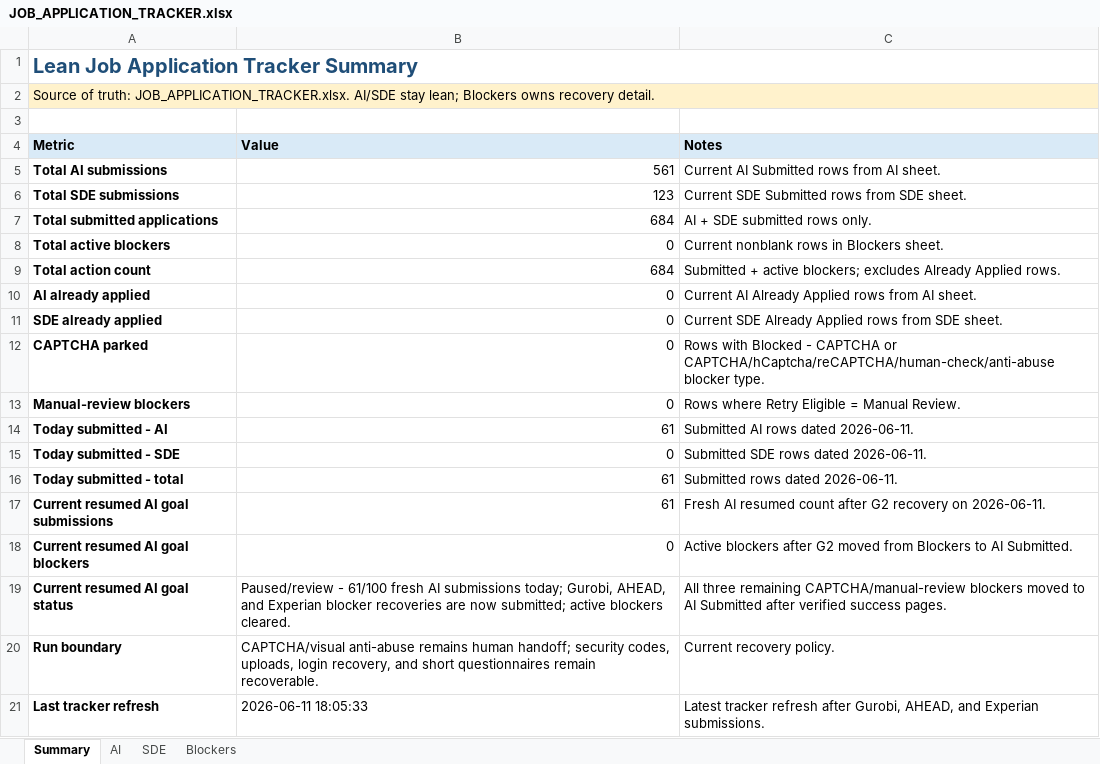
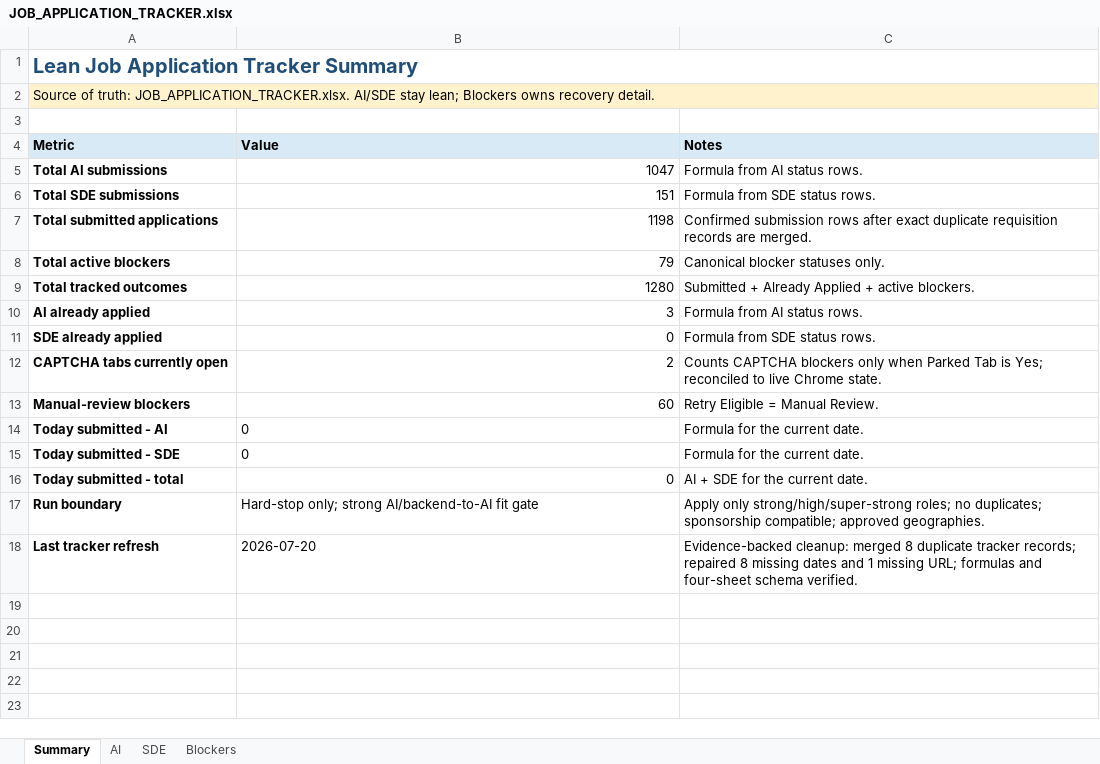
Before and after one commit to yaswanthmuppalla2025-debug/Job_Apply, an Excel workbook: JOB_APPLICATION_TRACKER.xlsx, sheet Summary, drawn as a sheet; values as stored, in another font and other column widths than the file's, no borders; removed rows and columns are numbered as before the commit, all else as after; the diff names each change by its address in the sheet, - before the commit and + after, or states it on an @@ line.

Commit message:
chore: establish clean application agent baseline

```diff
--- a/JOB_APPLICATION_TRACKER.xlsx (sheet Summary)
+++ b/JOB_APPLICATION_TRACKER.xlsx (sheet Summary)
-B5 (Value): 561
+B5 (Value): 1047
-C5 (Notes): Current AI Submitted rows from AI sheet.
+C5 (Notes): Formula from AI status rows.
-B6 (Value): 123
+B6 (Value): 151
-C6 (Notes): Current SDE Submitted rows from SDE sheet.
+C6 (Notes): Formula from SDE status rows.
-B7 (Value): 684
+B7 (Value): 1198
-C7 (Notes): AI + SDE submitted rows only.
+C7 (Notes): Confirmed submission rows after exact duplicate requisition records are merged.
-B8 (Value): 0
+B8 (Value): 79
-C8 (Notes): Current nonblank rows in Blockers sheet.
+C8 (Notes): Canonical blocker statuses only.
-row 9: Total action count | 684 | Submitted + active blockers; excludes Already Applied rows.
+row 9: Total tracked outcomes | 1280 | Submitted + Already Applied + active blockers.
-B10 (Value): 0
+B10 (Value): 3
-C10 (Notes): Current AI Already Applied rows from AI sheet.
+C10 (Notes): Formula from AI status rows.
-C11 (Notes): Current SDE Already Applied rows from SDE sheet.
+C11 (Notes): Formula from SDE status rows.
-row 12: CAPTCHA parked | 0 | Rows with Blocked - CAPTCHA or CAPTCHA/hCaptcha/reCAPTCHA/human-check/anti-abuse blocker type.
+row 12: CAPTCHA tabs currently open | 2 | Counts CAPTCHA blockers only when Parked Tab is Yes; reconciled to live Chrome state.
-B13 (Value): 0
+B13 (Value): 60
-C13 (Notes): Rows where Retry Eligible = Manual Review.
+C13 (Notes): Retry Eligible = Manual Review.
-B14 (Value): 61
+B14 (Value): 0
-C14 (Notes): Submitted AI rows dated 2026-06-11.
+C14 (Notes): Formula for the current date.
-B15 alignment: right
+B15 alignment: left
-C15 (Notes): Submitted SDE rows dated 2026-06-11.
+C15 (Notes): Formula for the current date.
-B16 (Value): 61
+B16 (Value): 0
-C16 (Notes): Submitted rows dated 2026-06-11.
+C16 (Notes): AI + SDE for the current date.
-row 17: Current resumed AI goal submissions | 61 | Fresh AI resumed count after G2 recovery on 2026-06-11.
-row 18: Current resumed AI goal blockers | 0 | Active blockers after G2 moved from Blockers to AI Submitted.
-row 19: Current resumed AI goal status | Paused/review - 61/100 fresh AI submissions today; Gurobi, AHEAD, and Experian blocker recoveries are now submitted; active blockers cleared. | All three remaining CAPTCHA/manual-review blockers moved to AI Submitted after verified success pages.
-B17 (Value): CAPTCHA/visual anti-abuse remains human handoff; security codes, uploads, login recovery, and short questionnaires remain recoverable.
+B17 (Value): Hard-stop only; strong AI/backend-to-AI fit gate
-C17 (Notes): Current recovery policy.
+C17 (Notes): Apply only strong/high/super-strong roles; no duplicates; sponsorship compatible; approved geographies.
-B18 (Value): 2026-06-11 18:05:33
+B18 (Value): 2026-07-20
-C18 (Notes): Latest tracker refresh after Gurobi, AHEAD, and Experian submissions.
+C18 (Notes): Evidence-backed cleanup: merged 8 duplicate tracker records; repaired 8 missing dates and 1 missing URL; formulas and four-sheet schema verified.
```
Also changed, not shown: sheet AI, sheet Blockers, sheet SDE, formulas that keep their value, 17 other files.
